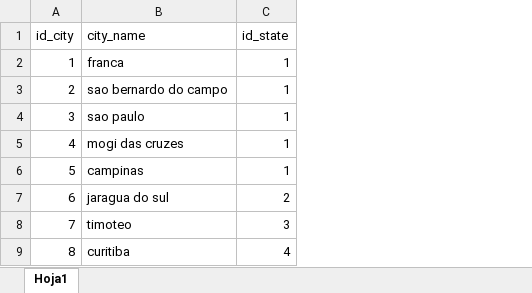
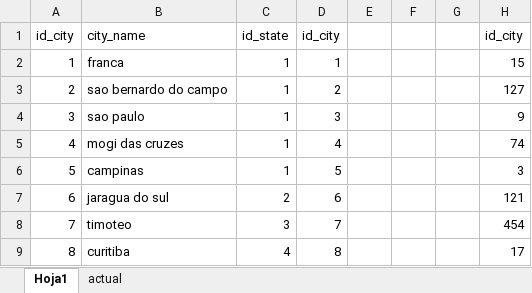
Before and after one commit to wespitia9/AGD_ArquitecturaInformacion, an Excel workbook: archive/ciudad.xlsx, sheet Hoja1, drawn as a sheet; only a part is shown; values as stored, in another font and other column widths than the file's, no borders; the diff names each change by its address in the sheet, - before the commit and + after, or states it on an @@ line.

```diff
--- a/archive/ciudad.xlsx (sheet Hoja1)
+++ b/archive/ciudad.xlsx (sheet Hoja1)
+sheet tab: actual
+column D, rows 1-9: id_city | 1 | 2 | 3 | 4 | 5 | 6 | 7 | 8
+column E, empty
+column F, empty
+column G, empty
+column H, rows 1-9: id_city | 15 | 127 | 9 | 74 | 3 | 121 | 454 | 17
```
Also changed, not shown: archive/Datos_producto.xlsx, archive/Datos_resena.xlsx, 18 other files.
